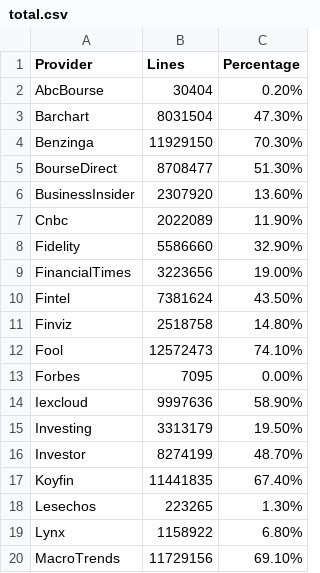
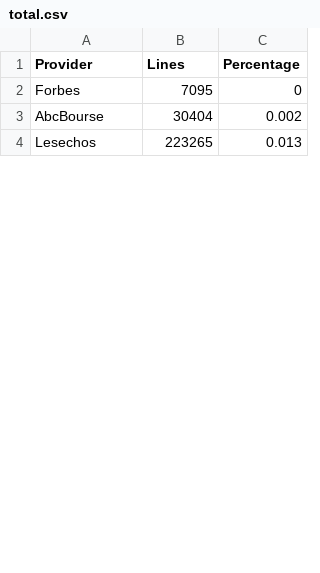
Before and after one commit to systemathics/notebook-examples, a CSV file: python/6-Blog/Input_Data_Quality/DailyPrices/Full/total.csv, drawn as a sheet; only a part is shown; the diff covers the shown part only.

Commit message:
[Python] Data_quality
fixed csv issue

```diff
--- a/python/6-Blog/Input_Data_Quality/DailyPrices/Full/total.csv
+++ b/python/6-Blog/Input_Data_Quality/DailyPrices/Full/total.csv
@@ -1,20 +1,4 @@
 Provider,Lines,Percentage
-AbcBourse,30404,0.20%
-Barchart,8031504,47.30%
-Benzinga,11929150,70.30%
-BourseDirect,8708477,51.30%
-BusinessInsider,2307920,13.60%
-Cnbc,2022089,11.90%
-Fidelity,5586660,32.90%
-FinancialTimes,3223656,19.00%
-Fintel,7381624,43.50%
-Finviz,2518758,14.80%
-Fool,12572473,74.10%
-Forbes,7095,0.00%
-Iexcloud,9997636,58.90%
-Investing,3313179,19.50%
-Investor,8274199,48.70%
-Koyfin,11441835,67.40%
-Lesechos,223265,1.30%
-Lynx,1158922,6.80%
-MacroTrends,11729156,69.10%
+Forbes,7095,0
+AbcBourse,30404,0.002
+Lesechos,223265,0.013
```
Also changed, not shown: 27 added rows, 12 removed rows and 11 edited cells elsewhere in this file.
